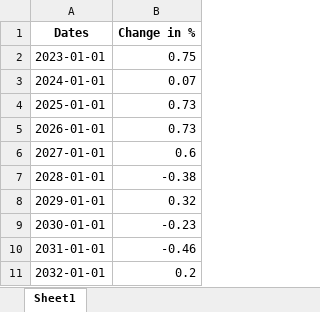
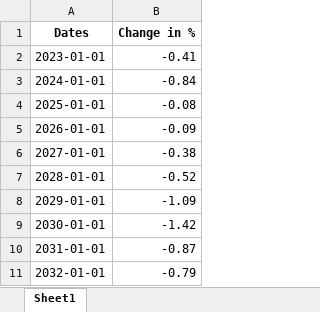
Before and after one commit to ganam93/uk_inflation_prediction, an Excel workbook: notebooks/output_data/GDP_Growth_Over_next_5_Years.xlsx, sheet Sheet1, drawn as a sheet; values as stored, in another font and other column widths than the file's, no borders; the diff names each change by its address in the sheet, - before the commit and + after, or states it on an @@ line.

```diff
--- a/notebooks/output_data/GDP_Growth_Over_next_5_Years.xlsx (sheet Sheet1)
+++ b/notebooks/output_data/GDP_Growth_Over_next_5_Years.xlsx (sheet Sheet1)
-B2 (Change in %): 0.75
+B2 (Change in %): -0.41
-B3 (Change in %): 0.07
+B3 (Change in %): -0.84
-B4 (Change in %): 0.73
+B4 (Change in %): -0.08
-B5 (Change in %): 0.73
+B5 (Change in %): -0.09
-B6 (Change in %): 0.6
+B6 (Change in %): -0.38
-B7 (Change in %): -0.38
+B7 (Change in %): -0.52
-B8 (Change in %): 0.32
+B8 (Change in %): -1.09
-B9 (Change in %): -0.23
+B9 (Change in %): -1.42
-B10 (Change in %): -0.46
+B10 (Change in %): -0.87
-B11 (Change in %): 0.2
+B11 (Change in %): -0.79
```
Also changed, not shown: notebooks/output_data/CPI_CPIH_Inflation_Historical_data.xlsx, notebooks/output_data/CPI_CPIH_Inflation_Over_Next_12_Months.xlsx, 15 other files.
